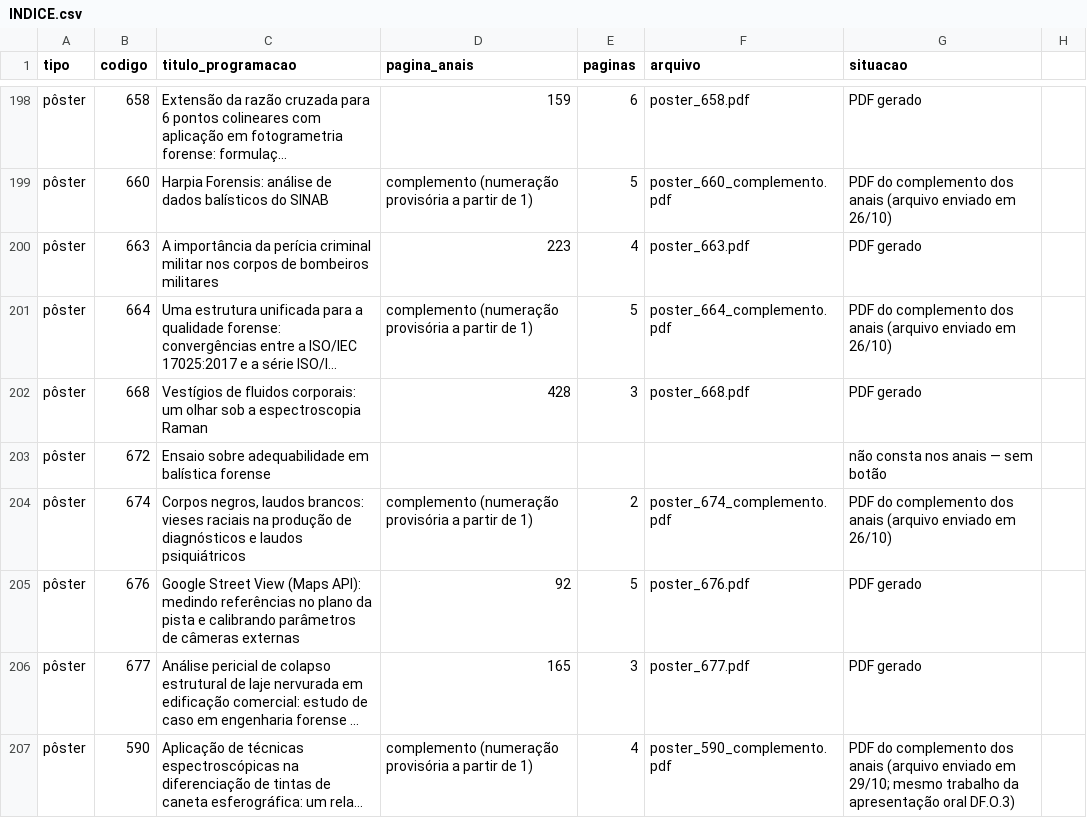
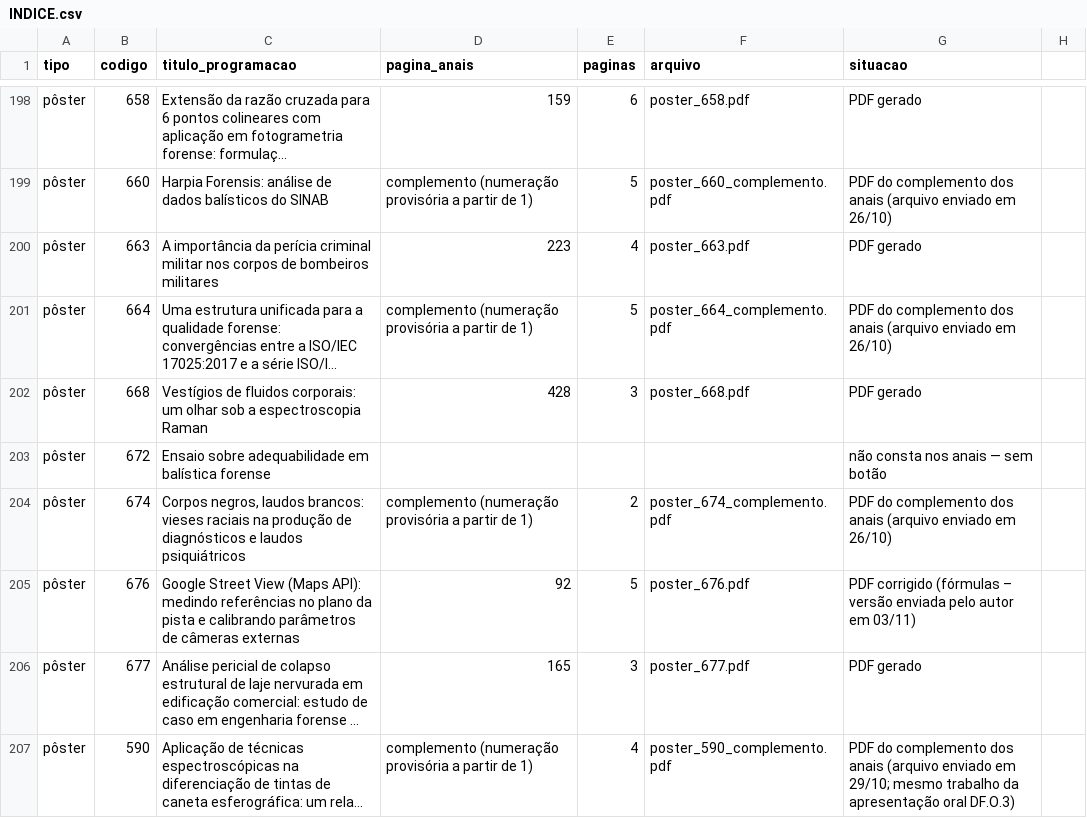
Before and after one commit to crdias8/cnc2026app, a CSV file: trabalhos/INDICE.csv, drawn as a sheet; only a part is shown, gaps mark what is left out; long unchanged cells end in …; the diff names each change by its address in the sheet, - before the commit and + after, or states it on an @@ line.

```diff
--- a/trabalhos/INDICE.csv
+++ b/trabalhos/INDICE.csv
-G205 (situacao): PDF gerado
+G205 (situacao): PDF corrigido (fórmulas – versão enviada pelo autor em 03/11)
```
Also changed, not shown: 1 other file.
